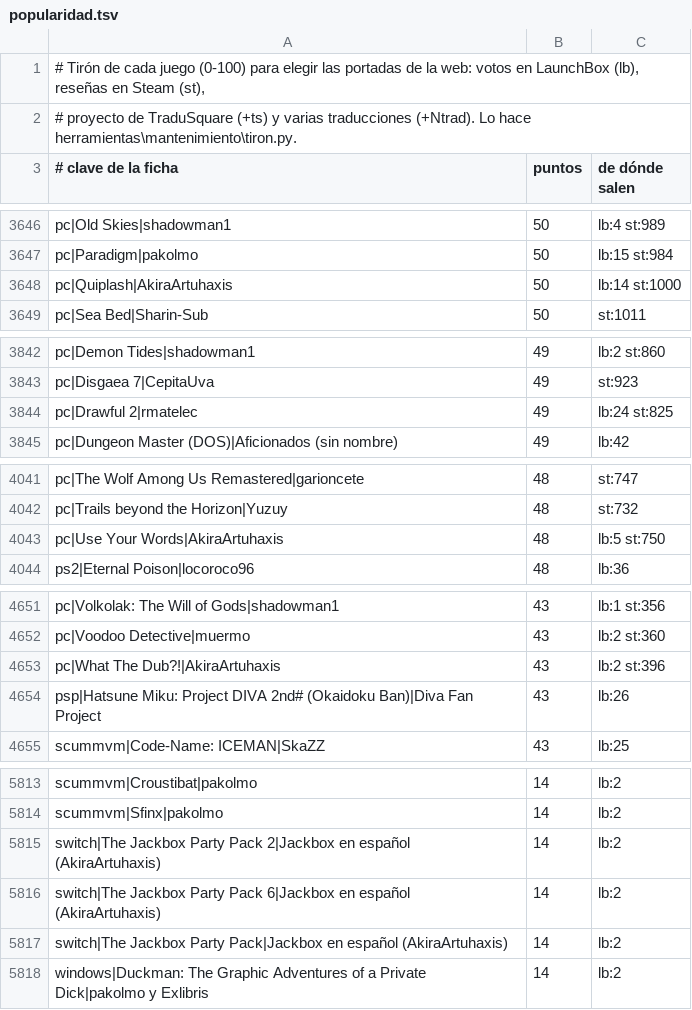
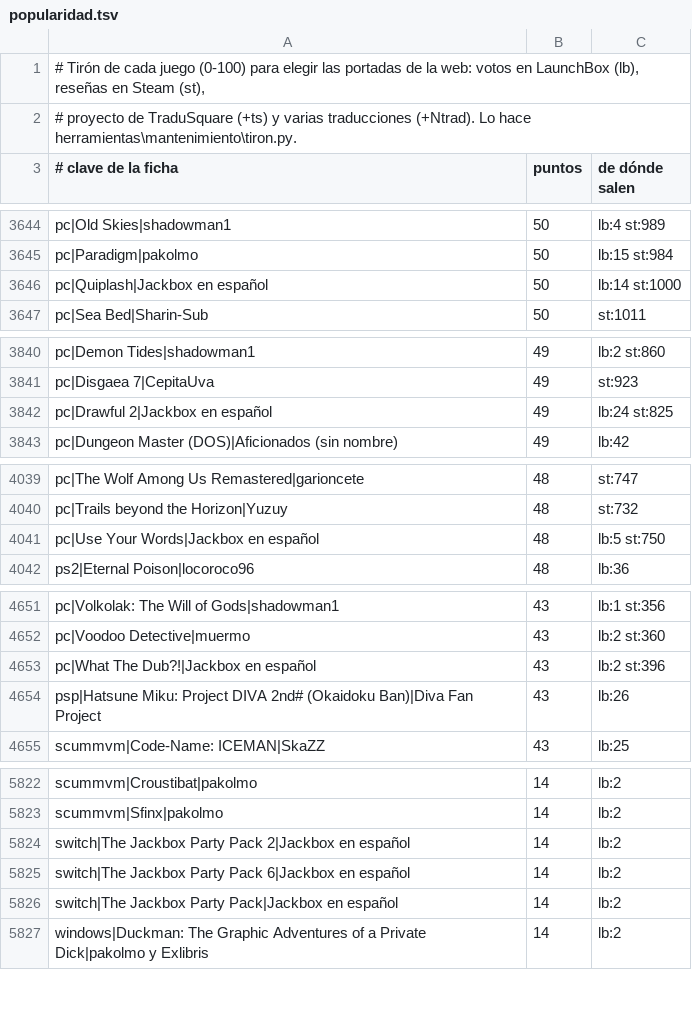
Before and after one commit to alucardog-dotcom/biblioteca-traducciones, a TSV file: web/popularidad.tsv, drawn as a sheet; only a part is shown, gaps mark what is left out; the diff covers the shown part only.

```diff
--- a/web/popularidad.tsv
+++ b/web/popularidad.tsv
@@ -3647,3 +3645,3 @@ pc|Old Skies|shadowman1	50	lb:4 st:989
 pc|Paradigm|pakolmo	50	lb:15 st:984
-pc|Quiplash|AkiraArtuhaxis	50	lb:14 st:1000
+pc|Quiplash|Jackbox en español	50	lb:14 st:1000
 pc|Sea Bed|Sharin-Sub	50	st:1011
@@ -3843,3 +3841,3 @@ pc|Demon Tides|shadowman1	49	lb:2 st:860
 pc|Disgaea 7|CepitaUva	49	st:923
-pc|Drawful 2|rmatelec	49	lb:24 st:825
+pc|Drawful 2|Jackbox en español	49	lb:24 st:825
 pc|Dungeon Master (DOS)|Aficionados (sin nombre)	49	lb:42
@@ -4042,3 +4040,3 @@ pc|The Wolf Among Us Remastered|garioncete	48	st:747
 pc|Trails beyond the Horizon|Yuzuy	48	st:732
-pc|Use Your Words|AkiraArtuhaxis	48	lb:5 st:750
+pc|Use Your Words|Jackbox en español	48	lb:5 st:750
 ps2|Eternal Poison|locoroco96	48	lb:36
@@ -4652,3 +4652,3 @@ pc|Volkolak: The Will of Gods|shadowman1	43	lb:1 st:356
 pc|Voodoo Detective|muermo	43	lb:2 st:360
-pc|What The Dub?!|AkiraArtuhaxis	43	lb:2 st:396
+pc|What The Dub?!|Jackbox en español	43	lb:2 st:396
 psp|Hatsune Miku: Project DIVA 2nd# (Okaidoku Ban)|Diva Fan Project	43	lb:26
@@ -5814,5 +5823,5 @@ scummvm|Croustibat|pakolmo	14	lb:2
 scummvm|Sfinx|pakolmo	14	lb:2
-switch|The Jackbox Party Pack 2|Jackbox en español (AkiraArtuhaxis)	14	lb:2
-switch|The Jackbox Party Pack 6|Jackbox en español (AkiraArtuhaxis)	14	lb:2
-switch|The Jackbox Party Pack|Jackbox en español (AkiraArtuhaxis)	14	lb:2
+switch|The Jackbox Party Pack 2|Jackbox en español	14	lb:2
+switch|The Jackbox Party Pack 6|Jackbox en español	14	lb:2
+switch|The Jackbox Party Pack|Jackbox en español	14	lb:2
 windows|Duckman: The Graphic Adventures of a Private Dick|pakolmo y Exlibris	14	lb:2
```
Also changed, not shown: 11 added rows, 2 removed rows and 1 edited cell elsewhere in this file, 7 other files.
